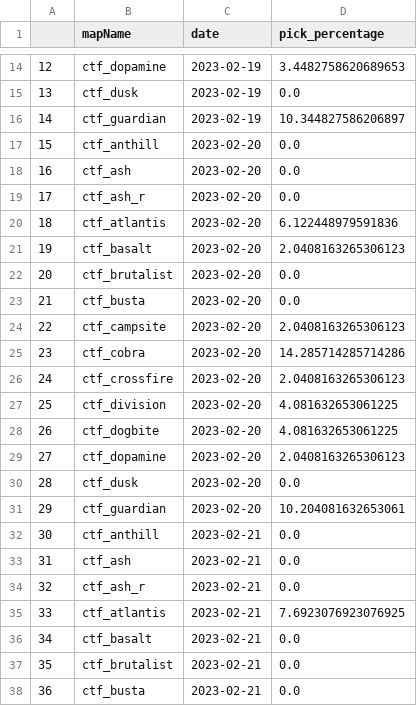
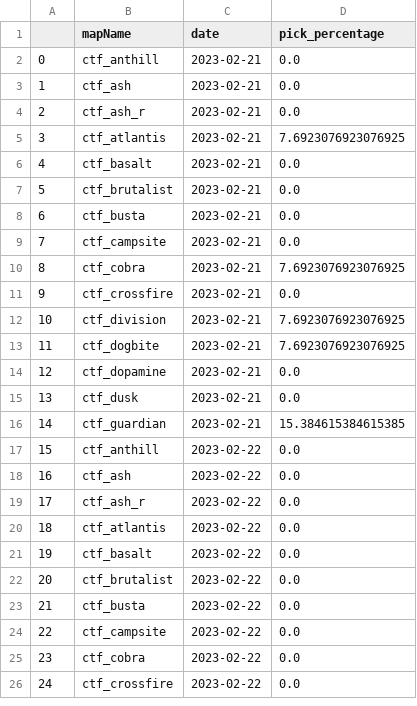
Before and after one commit to s2vndl/s2_1st_tournament_stats, a CSV file: docs/data/map-trends-a-g-14-days-avg.csv, drawn as a sheet; only a part is shown, gaps mark what is left out; the shorter side is filled out with more unchanged rows; removed rows and columns are numbered as before the commit, all else as after; the diff covers the shown part only; the diff names each change by its address in the sheet, - before the commit and + after, or states it on an @@ line.

```diff
--- a/docs/data/map-trends-a-g-14-days-avg.csv
+++ b/docs/data/map-trends-a-g-14-days-avg.csv
-row 14: 12 | ctf_dopamine | 2023-02-19 | 3.4482758620689653
-row 15: 13 | ctf_dusk | 2023-02-19 | 0.0
-row 16: 14 | ctf_guardian | 2023-02-19 | 10.344827586206897
-row 17: 15 | ctf_anthill | 2023-02-20 | 0.0
-row 18: 16 | ctf_ash | 2023-02-20 | 0.0
-row 19: 17 | ctf_ash_r | 2023-02-20 | 0.0
-row 20: 18 | ctf_atlantis | 2023-02-20 | 6.122448979591836
-row 21: 19 | ctf_basalt | 2023-02-20 | 2.0408163265306123
-row 22: 20 | ctf_brutalist | 2023-02-20 | 0.0
-row 23: 21 | ctf_busta | 2023-02-20 | 0.0
-row 24: 22 | ctf_campsite | 2023-02-20 | 2.0408163265306123
-row 25: 23 | ctf_cobra | 2023-02-20 | 14.285714285714286
-row 26: 24 | ctf_crossfire | 2023-02-20 | 2.0408163265306123
-row 27: 25 | ctf_division | 2023-02-20 | 4.081632653061225
-row 28: 26 | ctf_dogbite | 2023-02-20 | 4.081632653061225
-row 29: 27 | ctf_dopamine | 2023-02-20 | 2.0408163265306123
-row 30: 28 | ctf_dusk | 2023-02-20 | 0.0
-row 31: 29 | ctf_guardian | 2023-02-20 | 10.204081632653061
@@ column A renumbered between rows 2 and 766 @@
```
Also changed, not shown: 15 added rows and 12 removed rows elsewhere in this file, docs/data/map-trends-h-z-14-days-avg.csv, docs/data/wu2_ra_21_DeaglesMP5SteyrAUGKalashnikovSpas12M79DragunovBarrettRocketLauncherRheinmetallMinigun.csv, 54 other files.
